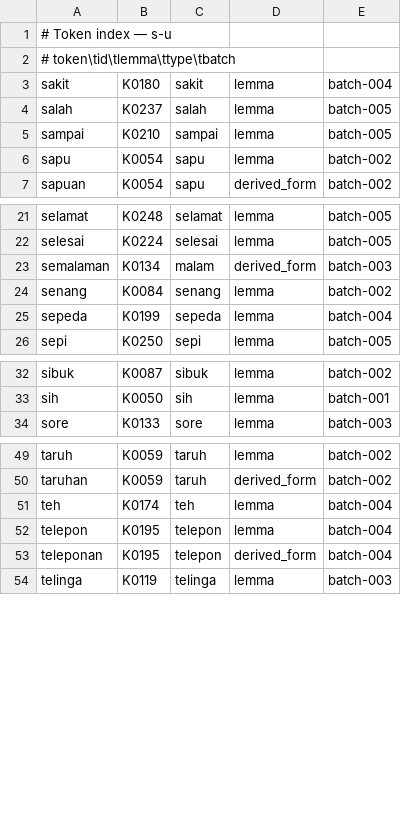
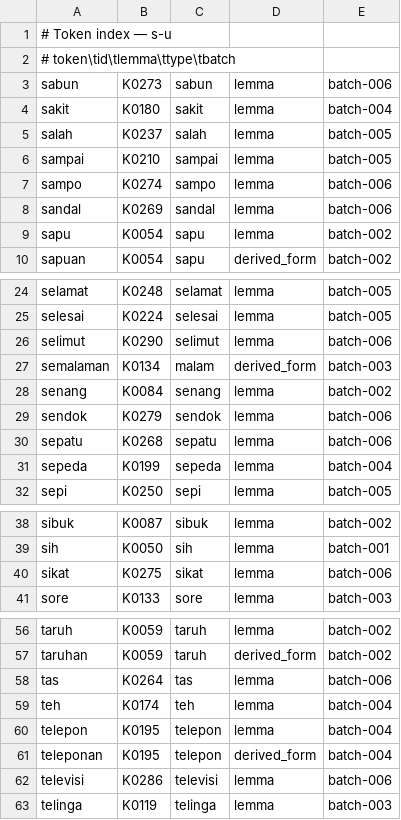
Before and after one commit to semoliginon-ops/Lexara-Chatbot, a TSV file: data/kamus/index/s-u.tsv, drawn as a sheet; only a part is shown, gaps mark what is left out; the diff covers the shown part only.

Commit message:
Update token index for batch 006: s-u.tsv

```diff
--- a/data/kamus/index/s-u.tsv
+++ b/data/kamus/index/s-u.tsv
@@ -2,2 +2,3 @@
 # token\tid\tlemma\ttype\tbatch
+sabun	K0273	sabun	lemma	batch-006
 sakit	K0180	sakit	lemma	batch-004
@@ -5,2 +6,4 @@ salah	K0237	salah	lemma	batch-005
 sampai	K0210	sampai	lemma	batch-005
+sampo	K0274	sampo	lemma	batch-006
+sandal	K0269	sandal	lemma	batch-006
 sapu	K0054	sapu	lemma	batch-002
@@ -22,4 +25,7 @@ selamat	K0248	selamat	lemma	batch-005
 selesai	K0224	selesai	lemma	batch-005
+selimut	K0290	selimut	lemma	batch-006
 semalaman	K0134	malam	derived_form	batch-003
 senang	K0084	senang	lemma	batch-002
+sendok	K0279	sendok	lemma	batch-006
+sepatu	K0268	sepatu	lemma	batch-006
 sepeda	K0199	sepeda	lemma	batch-004
@@ -33,2 +39,3 @@ sibuk	K0087	sibuk	lemma	batch-002
 sih	K0050	sih	lemma	batch-001
+sikat	K0275	sikat	lemma	batch-006
 sore	K0133	sore	lemma	batch-003
@@ -50,2 +57,3 @@ taruh	K0059	taruh	lemma	batch-002
 taruhan	K0059	taruh	derived_form	batch-002
+tas	K0264	tas	lemma	batch-006
 teh	K0174	teh	lemma	batch-004
@@ -53,2 +61,3 @@ telepon	K0195	telepon	lemma	batch-004
 teleponan	K0195	telepon	derived_form	batch-004
+televisi	K0286	televisi	lemma	batch-006
 telinga	K0119	telinga	lemma	batch-003
```
Also changed, not shown: 1 added row elsewhere in this file.
